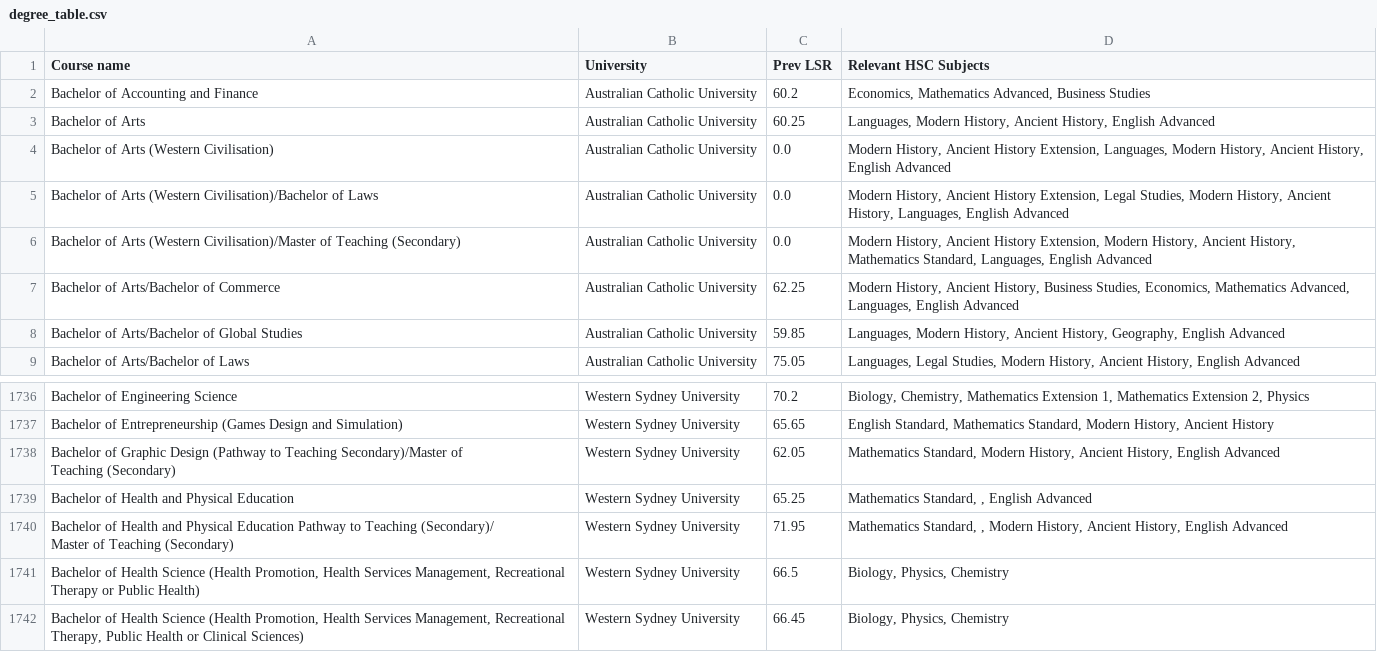
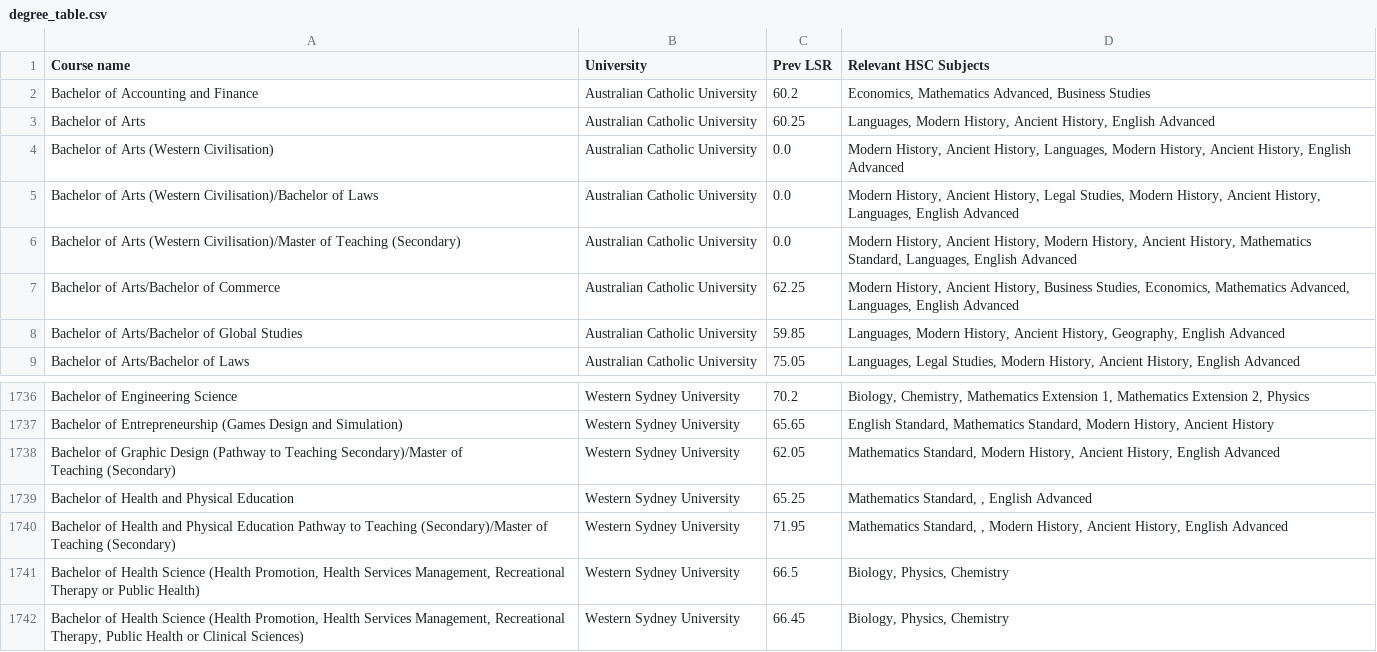
Before and after one commit to TylerMisc/Career-Advisor-Major-Work, a CSV file: degree_table.csv, drawn as a sheet; only a part is shown, gaps mark what is left out.

Commit message:
Lots of minor changes such as a final screen for displaying degrees made. Still very much a WIP. Need to test multiple data inputs and adjust csv.

```diff
--- a/degree_table.csv
+++ b/degree_table.csv
@@ -3,5 +3,5 @@ Bachelor of Accounting and Finance,Australian Catholic University,60.2,"Economic
 Bachelor of Arts,Australian Catholic University,60.25,"Languages, Modern History, Ancient History, English Advanced"
-Bachelor of Arts (Western Civilisation),Australian Catholic University,0.0,"Modern History, Ancient History Extension, Languages, Modern History, Ancient History, English Advanced"
-Bachelor of Arts (Western Civilisation)/Bachelor of Laws,Australian Catholic University,0.0,"Modern History, Ancient History Extension, Legal Studies, Modern History, Ancient History, Languages, English Advanced"
-Bachelor of Arts (Western Civilisation)/Master of Teaching (Secondary),Australian Catholic University,0.0,"Modern History, Ancient History Extension, Modern History, Ancient History, Mathematics Standard, Languages, English Advanced"
+Bachelor of Arts (Western Civilisation),Australian Catholic University,0.0,"Modern History, Ancient History, Languages, Modern History, Ancient History, English Advanced"
+Bachelor of Arts (Western Civilisation)/Bachelor of Laws,Australian Catholic University,0.0,"Modern History, Ancient History, Legal Studies, Modern History, Ancient History, Languages, English Advanced"
+Bachelor of Arts (Western Civilisation)/Master of Teaching (Secondary),Australian Catholic University,0.0,"Modern History, Ancient History, Modern History, Ancient History, Mathematics Standard, Languages, English Advanced"
 Bachelor of Arts/Bachelor of Commerce,Australian Catholic University,62.25,"Modern History, Ancient History, Business Studies, Economics, Mathematics Advanced, Languages, English Advanced"
@@ -1750,4 +1750,3 @@ Teaching (Secondary)",Western Sydney University,62.05,"Mathematics Standard, Mod
 Bachelor of Health and Physical Education,Western Sydney University,65.25,"Mathematics Standard, , English Advanced"
-"Bachelor of Health and Physical Education Pathway to Teaching (Secondary)/
-Master of Teaching (Secondary)",Western Sydney University,71.95,"Mathematics Standard, , Modern History, Ancient History, English Advanced"
+"Bachelor of Health and Physical Education Pathway to Teaching (Secondary)/Master of Teaching (Secondary)",Western Sydney University,71.95,"Mathematics Standard, , Modern History, Ancient History, English Advanced"
 "Bachelor of Health Science (Health Promotion, Health Services Management, Recreational Therapy or Public Health)",Western Sydney University,66.5,"Biology, Physics, Chemistry"
```
Also changed, not shown: 1 other file.
